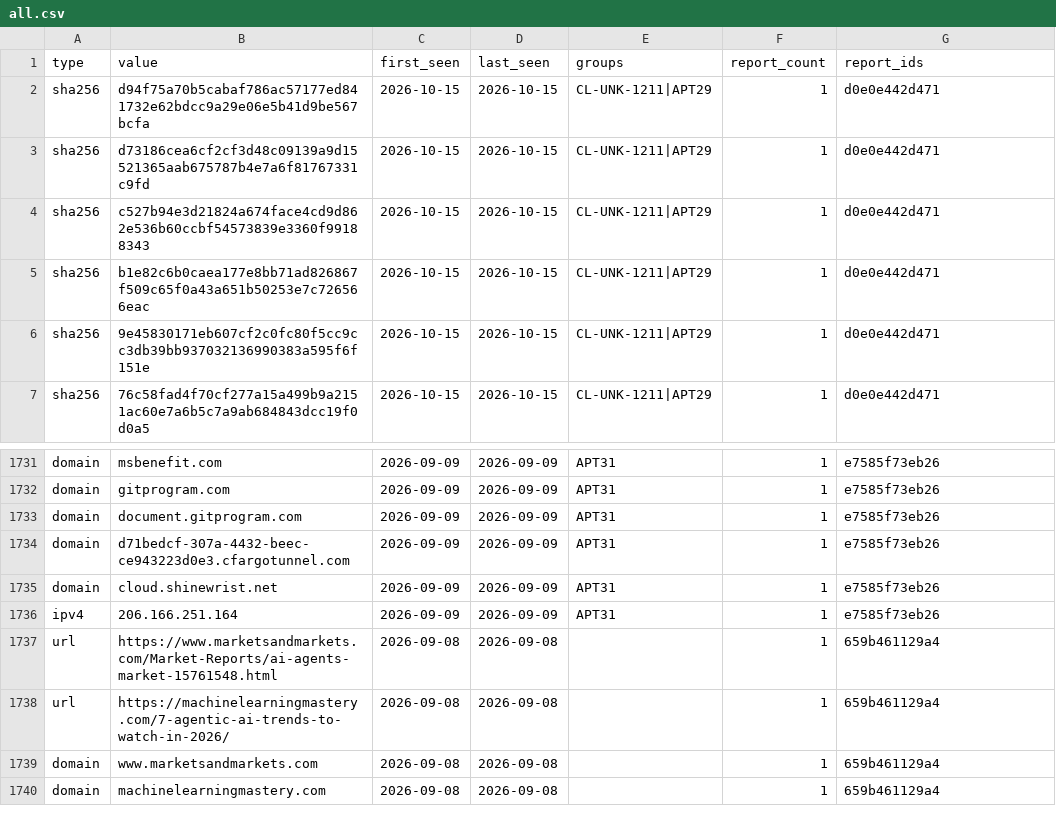
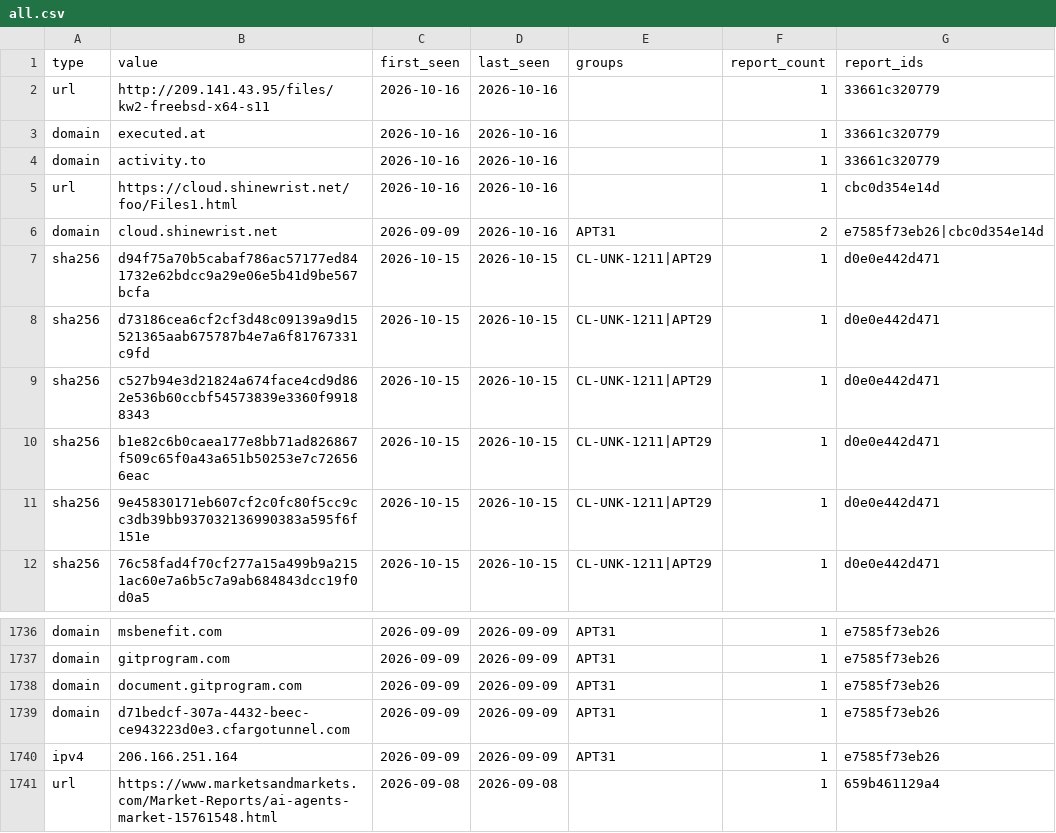
Before and after one commit to johndesanya/threatlens, a CSV file: site/iocs/all.csv, drawn as a sheet; only a part is shown, gaps mark what is left out; the shorter side is filled out with more unchanged rows.

```diff
--- a/site/iocs/all.csv
+++ b/site/iocs/all.csv
@@ -1,2 +1,7 @@
 type,value,first_seen,last_seen,groups,report_count,report_ids
+"url","http://209.141.43.95/files/kw2-freebsd-x64-s11","2026-10-16","2026-10-16","","1","33661c320779"
+"domain","executed.at","2026-10-16","2026-10-16","","1","33661c320779"
+"domain","activity.to","2026-10-16","2026-10-16","","1","33661c320779"
+"url","https://cloud.shinewrist.net/foo/Files1.html","2026-10-16","2026-10-16","","1","cbc0d354e14d"
+"domain","cloud.shinewrist.net","2026-09-09","2026-10-16","APT31","2","e7585f73eb26|cbc0d354e14d"
 "sha256","d94f75a70b5cabaf786ac57177ed841732e62bdcc9a29e06e5b41d9be567bcfa","2026-10-15","2026-10-15","CL-UNK-1211|APT29","1","d0e0e442d471"
@@ -1734,3 +1739,2 @@ type,value,first_seen,last_seen,groups,report_count,report_ids
 "domain","d71bedcf-307a-4432-beec-ce943223d0e3.cfargotunnel.com","2026-09-09","2026-09-09","APT31","1","e7585f73eb26"
-"domain","cloud.shinewrist.net","2026-09-09","2026-09-09","APT31","1","e7585f73eb26"
 "ipv4","206.166.251.164","2026-09-09","2026-09-09","APT31","1","e7585f73eb26"
```
Also changed, not shown: 14 other files.
